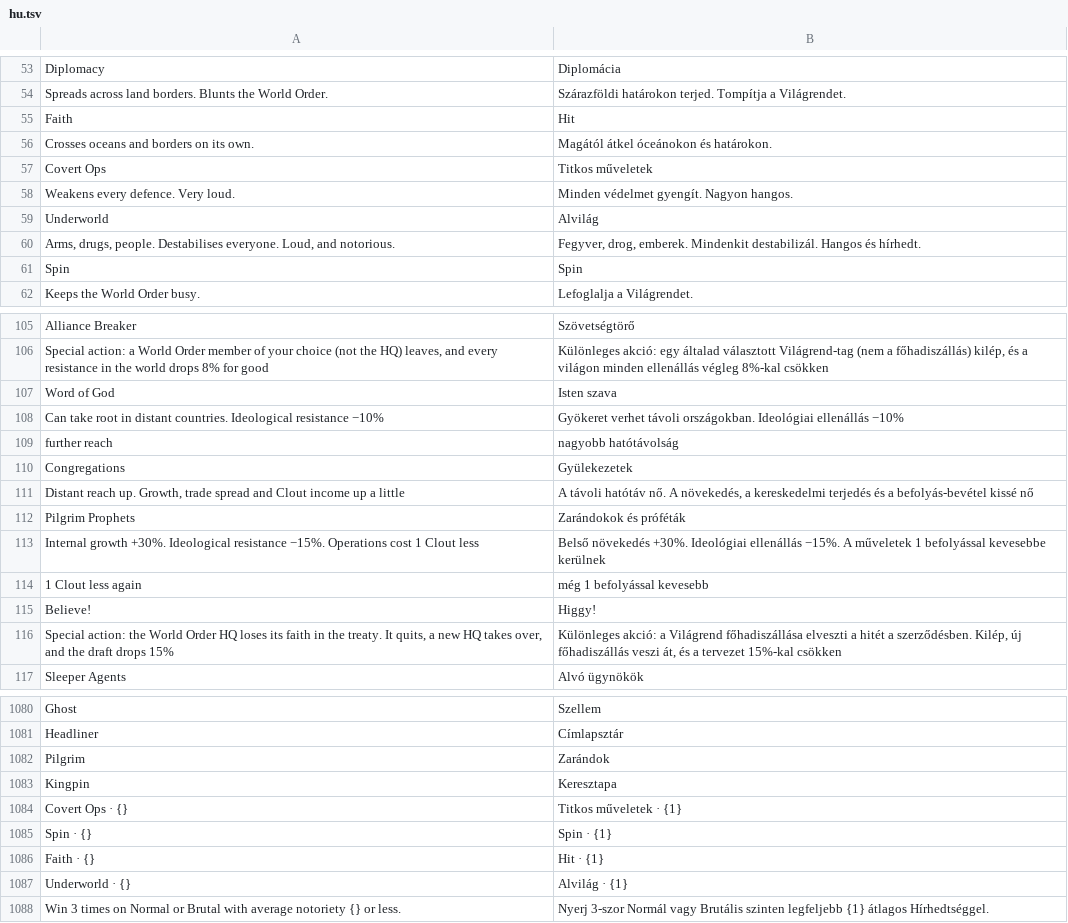
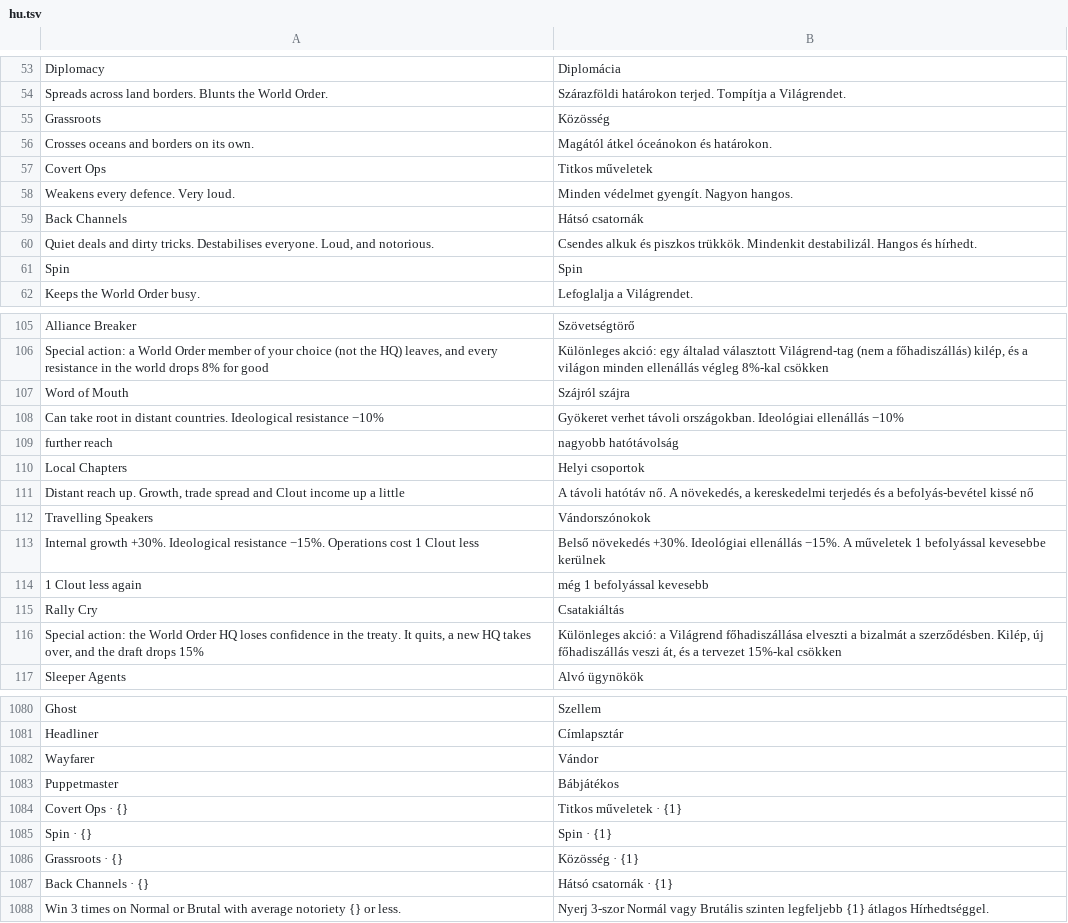
Before and after one commit to gaborwebmoney-art/global-ideology, a TSV file: i18n/hu.tsv, drawn as a sheet; only a part is shown, gaps mark what is left out; the diff covers the shown part only.

```diff
--- a/i18n/hu.tsv
+++ b/i18n/hu.tsv
@@ -54,3 +54,3 @@ Diplomacy	Diplomácia
 Spreads across land borders. Blunts the World Order.	Szárazföldi határokon terjed. Tompítja a Világrendet.
-Faith	Hit
+Grassroots	Közösség
 Crosses oceans and borders on its own.	Magától átkel óceánokon és határokon.
@@ -58,4 +58,4 @@ Covert Ops	Titkos műveletek
 Weakens every defence. Very loud.	Minden védelmet gyengít. Nagyon hangos.
-Underworld	Alvilág
-Arms, drugs, people. Destabilises everyone. Loud, and notorious.	Fegyver, drog, emberek. Mindenkit destabilizál. Hangos és hírhedt.
+Back Channels	Hátsó csatornák
+Quiet deals and dirty tricks. Destabilises everyone. Loud, and notorious.	Csendes alkuk és piszkos trükkök. Mindenkit destabilizál. Hangos és hírhedt.
 Spin	Spin
@@ -106,12 +106,12 @@ Alliance Breaker	Szövetségtörő
 Special action: a World Order member of your choice (not the HQ) leaves, and every resistance in the world drops 8% for good	Különleges akció: egy általad választott Világrend-tag (nem a főhadiszállás) kilép, és a világon minden ellenállás végleg 8%-kal csökken
-Word of God	Isten szava
+Word of Mouth	Szájról szájra
 Can take root in distant countries. Ideological resistance −10%	Gyökeret verhet távoli országokban. Ideológiai ellenállás −10%
 further reach	nagyobb hatótávolság
-Congregations	Gyülekezetek
+Local Chapters	Helyi csoportok
 Distant reach up. Growth, trade spread and Clout income up a little	A távoli hatótáv nő. A növekedés, a kereskedelmi terjedés és a befolyás-bevétel kissé nő
-Pilgrim Prophets	Zarándokok és próféták
+Travelling Speakers	Vándorszónokok
 Internal growth +30%. Ideological resistance −15%. Operations cost 1 Clout less	Belső növekedés +30%. Ideológiai ellenállás −15%. A műveletek 1 befolyással kevesebbe kerülnek
 1 Clout less again	még 1 befolyással kevesebb
-Believe!	Higgy!
-Special action: the World Order HQ loses its faith in the treaty. It quits, a new HQ takes over, and the draft drops 15%	Különleges akció: a Világrend főhadiszállása elveszti a hitét a szerződésben. Kilép, új főhadiszállás veszi át, és a tervezet 15%-kal csökken
+Rally Cry	Csatakiáltás
+Special action: the World Order HQ loses confidence in the treaty. It quits, a new HQ takes over, and the draft drops 15%	Különleges akció: a Világrend főhadiszállása elveszti a bizalmát a szerződésben. Kilép, új főhadiszállás veszi át, és a tervezet 15%-kal csökken
 Sleeper Agents	Alvó ügynökök
@@ -1081,8 +1081,8 @@ Ghost	Szellem
 Headliner	Címlapsztár
-Pilgrim	Zarándok
-Kingpin	Keresztapa
+Wayfarer	Vándor
+Puppetmaster	Bábjátékos
 Covert Ops · {}	Titkos műveletek · {1}
 Spin · {}	Spin · {1}
-Faith · {}	Hit · {1}
-Underworld · {}	Alvilág · {1}
+Grassroots · {}	Közösség · {1}
+Back Channels · {}	Hátsó csatornák · {1}
 Win 3 times on Normal or Brutal with average notoriety {} or less.	Nyerj 3-szor Normál vagy Brutális szinten legfeljebb {1} átlagos Hírhedtséggel.
```
Also changed, not shown: 6 added rows, 6 removed rows and 4 edited cells elsewhere in this file, 4 other files.
